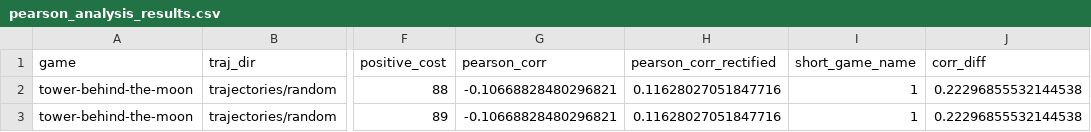
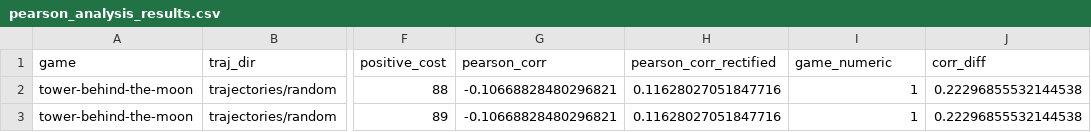
Before and after one commit to harshraj172/SafeRL-Gym, a CSV file: evaluated_traj_data/pearson_analysis_results.csv, drawn as a sheet; only a part is shown, gaps mark what is left out; the diff names each change by its address in the sheet, - before the commit and + after, or states it on an @@ line.

```diff
--- a/evaluated_traj_data/pearson_analysis_results.csv
+++ b/evaluated_traj_data/pearson_analysis_results.csv
-I1: short_game_name
+I1: game_numeric
```
Also changed, not shown: 1 other file.
